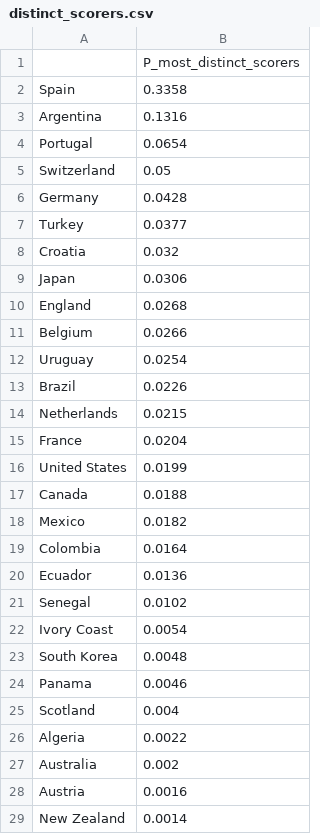
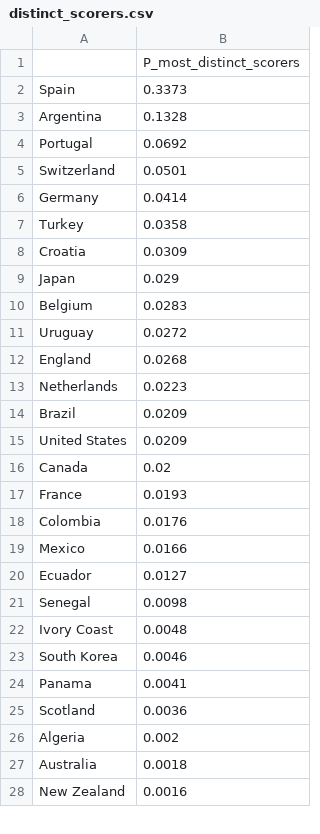
Before and after one commit to Mowy2001/wc26, a CSV file: outputs/distinct_scorers.csv, drawn as a sheet; only a part is shown; the diff covers the shown part only.

```diff
--- a/outputs/distinct_scorers.csv
+++ b/outputs/distinct_scorers.csv
@@ -1,29 +1,28 @@
 ,P_most_distinct_scorers
-Spain,0.3358
-Argentina,0.1316
-Portugal,0.0654
-Switzerland,0.05
-Germany,0.0428
-Turkey,0.0377
-Croatia,0.032
-Japan,0.0306
+Spain,0.3373
+Argentina,0.1328
+Portugal,0.0692
+Switzerland,0.0501
+Germany,0.0414
+Turkey,0.0358
+Croatia,0.0309
+Japan,0.029
+Belgium,0.0283
+Uruguay,0.0272
 England,0.0268
-Belgium,0.0266
-Uruguay,0.0254
-Brazil,0.0226
-Netherlands,0.0215
-France,0.0204
-United States,0.0199
-Canada,0.0188
-Mexico,0.0182
-Colombia,0.0164
-Ecuador,0.0136
-Senegal,0.0102
-Ivory Coast,0.0054
-South Korea,0.0048
-Panama,0.0046
-Scotland,0.004
-Algeria,0.0022
-Australia,0.002
-Austria,0.0016
-New Zealand,0.0014
+Netherlands,0.0223
+Brazil,0.0209
+United States,0.0209
+Canada,0.02
+France,0.0193
+Colombia,0.0176
+Mexico,0.0166
+Ecuador,0.0127
+Senegal,0.0098
+Ivory Coast,0.0048
+South Korea,0.0046
+Panama,0.0041
+Scotland,0.0036
+Algeria,0.002
+Australia,0.0018
+New Zealand,0.0016
```
Also changed, not shown: 3 added rows, 2 removed rows, 6 moved rows and 4 edited cells elsewhere in this file, outputs/capital.csv, outputs/golden_boot.csv, 14 other files.
